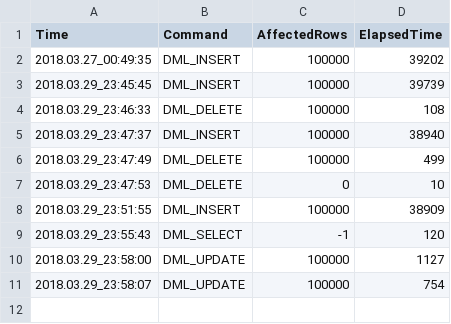
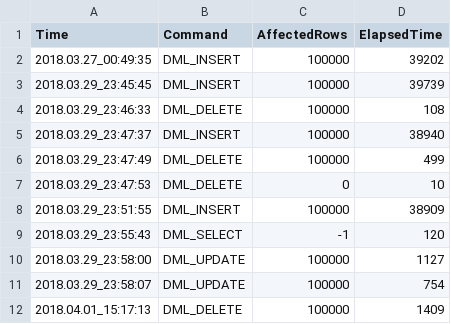
Before and after one commit to Morettihun/Szakdolgozat, a CSV file: SzakDolg_SP_2018/SzakDolg_SP_2018/bin/Debug/log/postgresql_log.csv, drawn as a sheet.

```diff
--- a/SzakDolg_SP_2018/SzakDolg_SP_2018/bin/Debug/log/postgresql_log.csv
+++ b/SzakDolg_SP_2018/SzakDolg_SP_2018/bin/Debug/log/postgresql_log.csv
@@ -11 +11,2 @@ Time;Command;AffectedRows;ElapsedTime
 2018.03.29_23:58:07;DML_UPDATE;100000;754
+2018.04.01_15:17:13;DML_DELETE;100000;1409
```
Also changed, not shown: SzakDolg_SP_2018/SzakDolg_SP_2018/bin/Debug/log/couchbase_log.csv, SzakDolg_SP_2018/SzakDolg_SP_2018/bin/Debug/log/mysql_log.csv, 9 other files.
